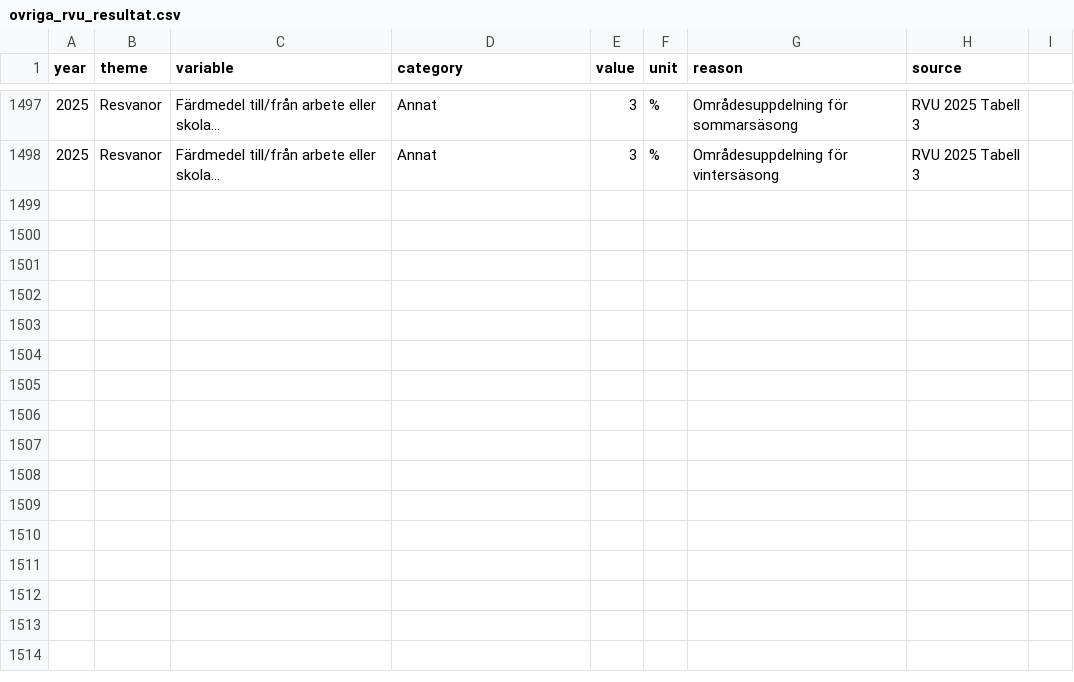
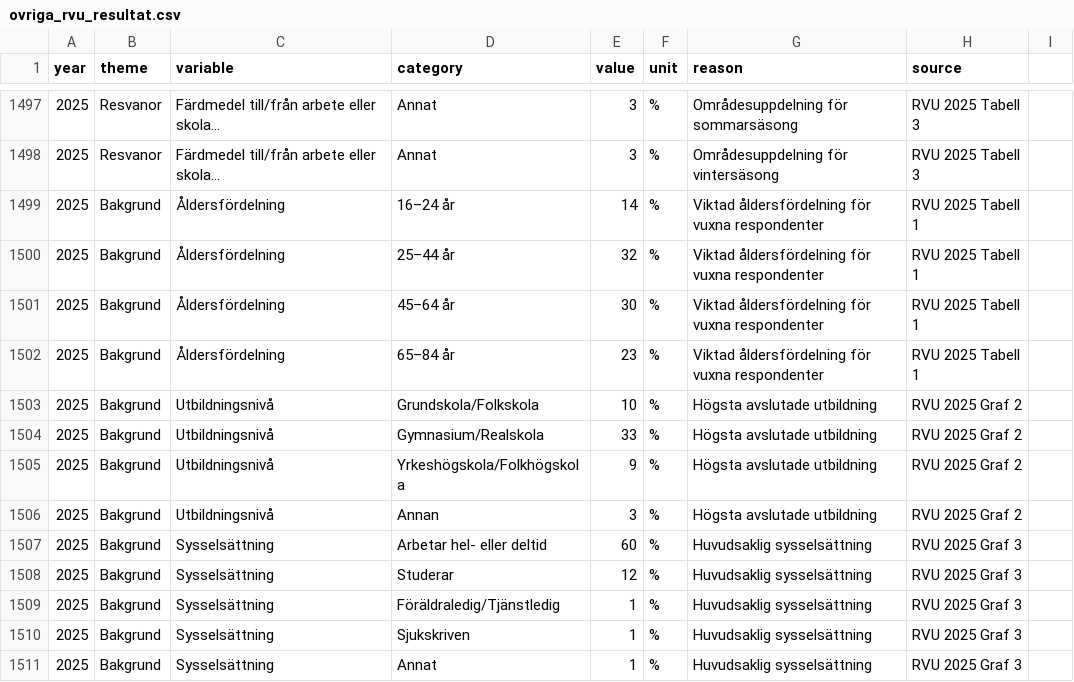
Before and after one commit to Lulea-statistik/resvanor-lulea, a CSV file: docs/data/ovriga_rvu_resultat.csv, drawn as a sheet; only a part is shown, gaps mark what is left out; long unchanged cells end in …; the diff names each change by its address in the sheet, - before the commit and + after, or states it on an @@ line.

Commit message:
Stage 104: komplettera bakgrund for vuxna 2025

```diff
--- a/docs/data/ovriga_rvu_resultat.csv
+++ b/docs/data/ovriga_rvu_resultat.csv
+row 1499: 2025 | Bakgrund | Åldersfördelning | 16–24 år | 14 | % | Viktad åldersfördelning för vuxna respondenter | RVU 2025 Tabell 1
+row 1500: 2025 | Bakgrund | Åldersfördelning | 25–44 år | 32 | % | Viktad åldersfördelning för vuxna respondenter | RVU 2025 Tabell 1
+row 1501: 2025 | Bakgrund | Åldersfördelning | 45–64 år | 30 | % | Viktad åldersfördelning för vuxna respondenter | RVU 2025 Tabell 1
+row 1502: 2025 | Bakgrund | Åldersfördelning | 65–84 år | 23 | % | Viktad åldersfördelning för vuxna respondenter | RVU 2025 Tabell 1
+row 1503: 2025 | Bakgrund | Utbildningsnivå | Grundskola/Folkskola | 10 | % | Högsta avslutade utbildning | RVU 2025 Graf 2
+row 1504: 2025 | Bakgrund | Utbildningsnivå | Gymnasium/Realskola | 33 | % | Högsta avslutade utbildning | RVU 2025 Graf 2
+row 1505: 2025 | Bakgrund | Utbildningsnivå | Yrkeshögskola/Folkhögskola | 9 | % | Högsta avslutade utbildning | RVU 2025 Graf 2
+row 1506: 2025 | Bakgrund | Utbildningsnivå | Annan | 3 | % | Högsta avslutade utbildning | RVU 2025 Graf 2
+row 1507: 2025 | Bakgrund | Sysselsättning | Arbetar hel- eller deltid | 60 | % | Huvudsaklig sysselsättning | RVU 2025 Graf 3
+row 1508: 2025 | Bakgrund | Sysselsättning | Studerar | 12 | % | Huvudsaklig sysselsättning | RVU 2025 Graf 3
+row 1509: 2025 | Bakgrund | Sysselsättning | Föräldraledig/Tjänstledig | 1 | % | Huvudsaklig sysselsättning | RVU 2025 Graf 3
+row 1510: 2025 | Bakgrund | Sysselsättning | Sjukskriven | 1 | % | Huvudsaklig sysselsättning | RVU 2025 Graf 3
+row 1511: 2025 | Bakgrund | Sysselsättning | Annat | 1 | % | Huvudsaklig sysselsättning | RVU 2025 Graf 3
```
